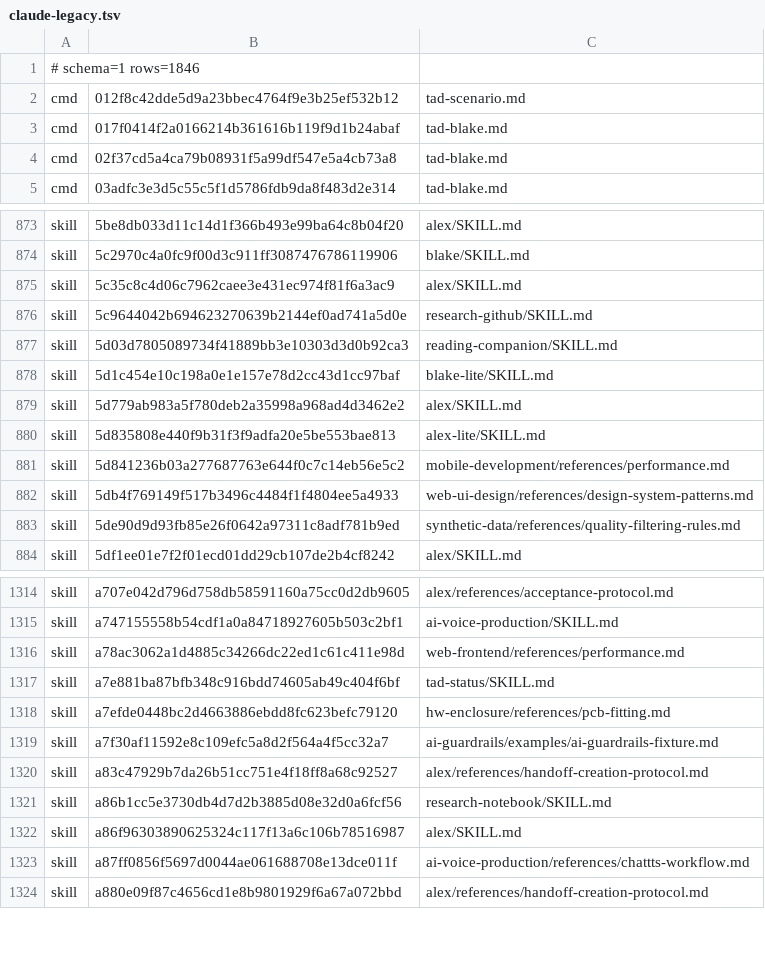
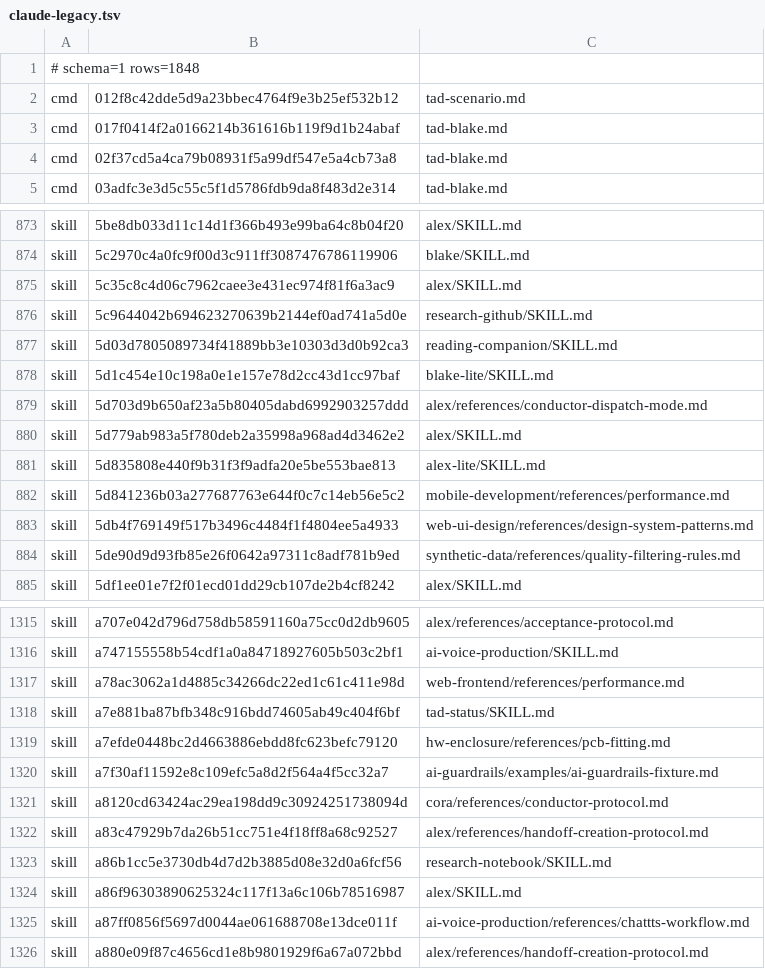
Before and after one commit to Sheldon-92/TAD, a TSV file: .tad/provenance/claude-legacy.tsv, drawn as a sheet; only a part is shown, gaps mark what is left out.

```diff
--- a/.tad/provenance/claude-legacy.tsv
+++ b/.tad/provenance/claude-legacy.tsv
@@ -1,2 +1,2 @@
-# schema=1 rows=1846
+# schema=1 rows=1848
 cmd	012f8c42dde5d9a23bbec4764f9e3b25ef532b12	tad-scenario.md
@@ -878,2 +878,3 @@ skill	5d03d7805089734f41889bb3e10303d3d0b92ca3	reading-companion/SKILL.md
 skill	5d1c454e10c198a0e1e157e78d2cc43d1cc97baf	blake-lite/SKILL.md
+skill	5d703d9b650af23a5b80405dabd6992903257ddd	alex/references/conductor-dispatch-mode.md
 skill	5d779ab983a5f780deb2a35998a968ad4d3462e2	alex/SKILL.md
@@ -1319,2 +1320,3 @@ skill	a7efde0448bc2d4663886ebdd8fc623befc79120	hw-enclosure/references/pcb-fitti
 skill	a7f30af11592e8c109efc5a8d2f564a4f5cc32a7	ai-guardrails/examples/ai-guardrails-fixture.md
+skill	a8120cd63424ac29ea198dd9c30924251738094d	cora/references/conductor-protocol.md
 skill	a83c47929b7da26b51cc751e4f18ff8a68c92527	alex/references/handoff-creation-protocol.md
```
Also changed, not shown: 1 other file.
